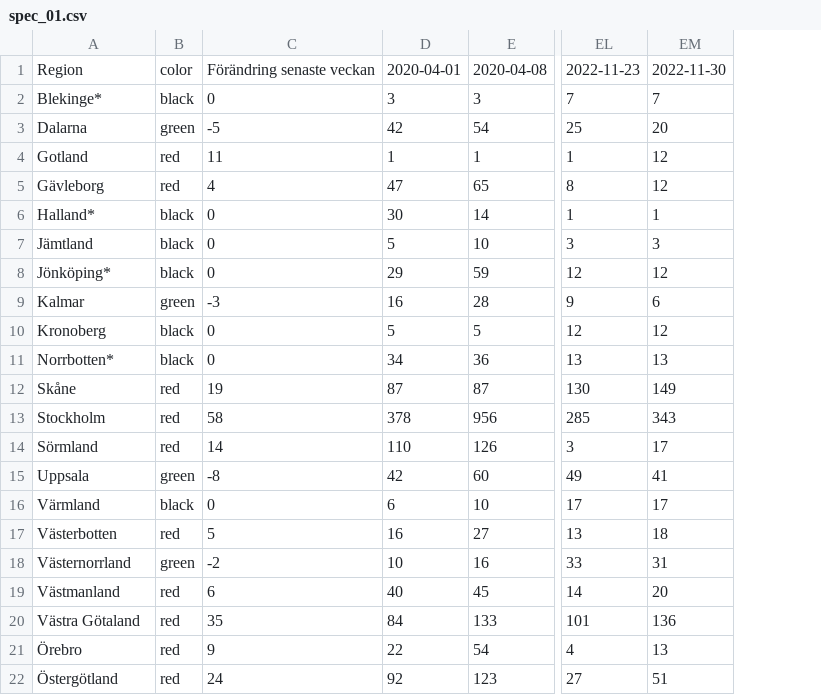
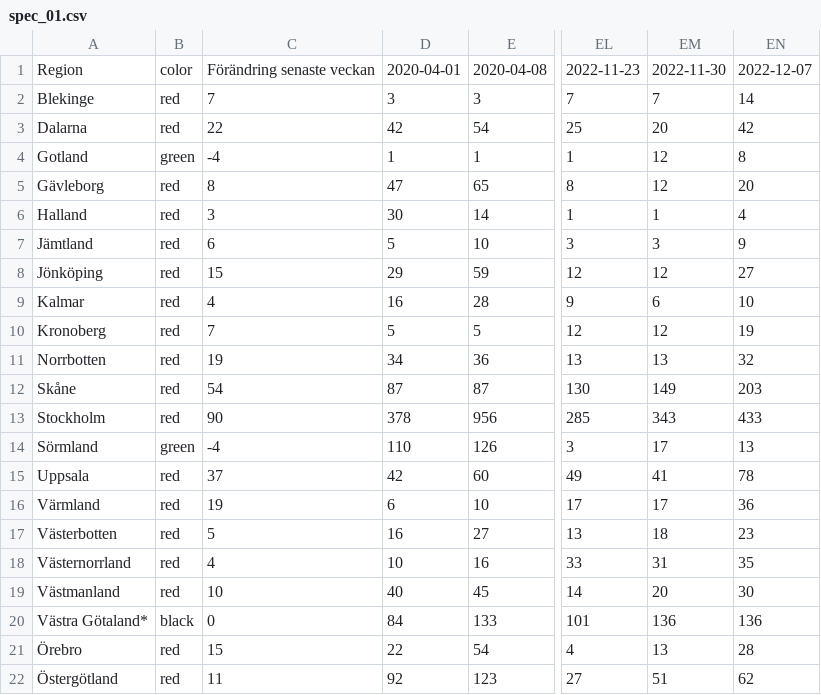
Before and after one commit to nito-soc/testing, a CSV file: test01/spec/spec_01.csv, drawn as a sheet; only a part is shown, gaps mark what is left out; the diff names each change by its address in the sheet, - before the commit and + after, or states it on an @@ line.

```diff
--- a/test01/spec/spec_01.csv
+++ b/test01/spec/spec_01.csv
+column EN, rows 1-22: 2022-12-07 | 14 | 42 | 8 | 20 | 4 | 9 | 27 | 10 | 19 | 32 | 203 | 433 | 13 | 78 | 36 | 23 | 35 | 30 | 136 | 28 | 62
-A2: Blekinge*
+A2: Blekinge
-B2: black
+B2: red
-C2: 0
+C2: 7
-B3: green
+B3: red
-C3: -5
+C3: 22
-B4: red
+B4: green
-C4: 11
+C4: -4
-C5: 4
+C5: 8
-A6: Halland*
+A6: Halland
-B6:B8: black
+B6:B8: red
-C6: 0
+C6: 3
-C7: 0
+C7: 6
-A8: Jönköping*
+A8: Jönköping
-C8: 0
+C8: 15
-B9: green
+B9: red
-C9: -3
+C9: 4
-B10:B11: black
+B10:B11: red
-C10: 0
+C10: 7
-A11: Norrbotten*
+A11: Norrbotten
-C11: 0
+C11: 19
-C12: 19
+C12: 54
-C13: 58
+C13: 90
-B14: red
+B14: green
-C14: 14
+C14: -4
-B15: green
+B15: red
-C15: -8
+C15: 37
-B16: black
+B16: red
-C16: 0
+C16: 19
-B18: green
+B18: red
-C18: -2
+C18: 4
-C19: 6
+C19: 10
-A20: Västra Götaland
+A20: Västra Götaland*
-B20: red
+B20: black
-C20: 35
+C20: 0
-C21: 9
+C21: 15
-C22: 24
+C22: 11
```
Also changed, not shown: test01/spec/spec_02.csv.
